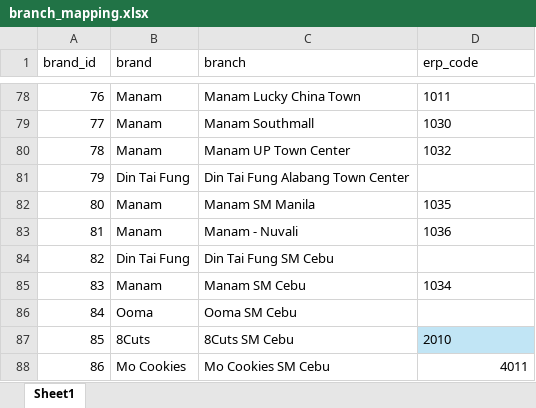
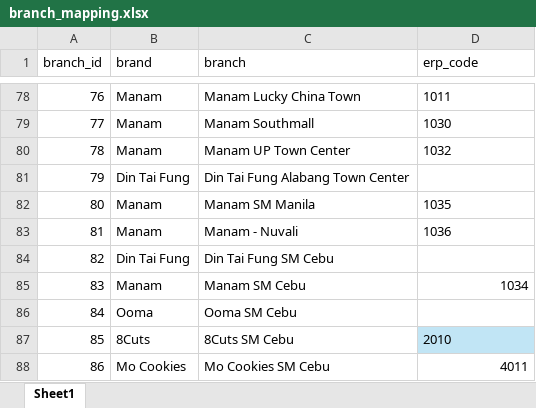
Before and after one commit to remotelyprogrammer/POSchestrator, an Excel workbook: branch_mapping.xlsx, sheet Sheet1, drawn as a sheet; only a part is shown, gaps mark what is left out; values as stored, in another font and other column widths than the file's, no borders; the diff names each change by its address in the sheet, - before the commit and + after, or states it on an @@ line.

```diff
--- a/branch_mapping.xlsx (sheet Sheet1)
+++ b/branch_mapping.xlsx (sheet Sheet1)
-A1: brand_id
+A1: branch_id
-D85 alignment: left
+D85 alignment: right
```
Also changed, not shown: 10 other files.
